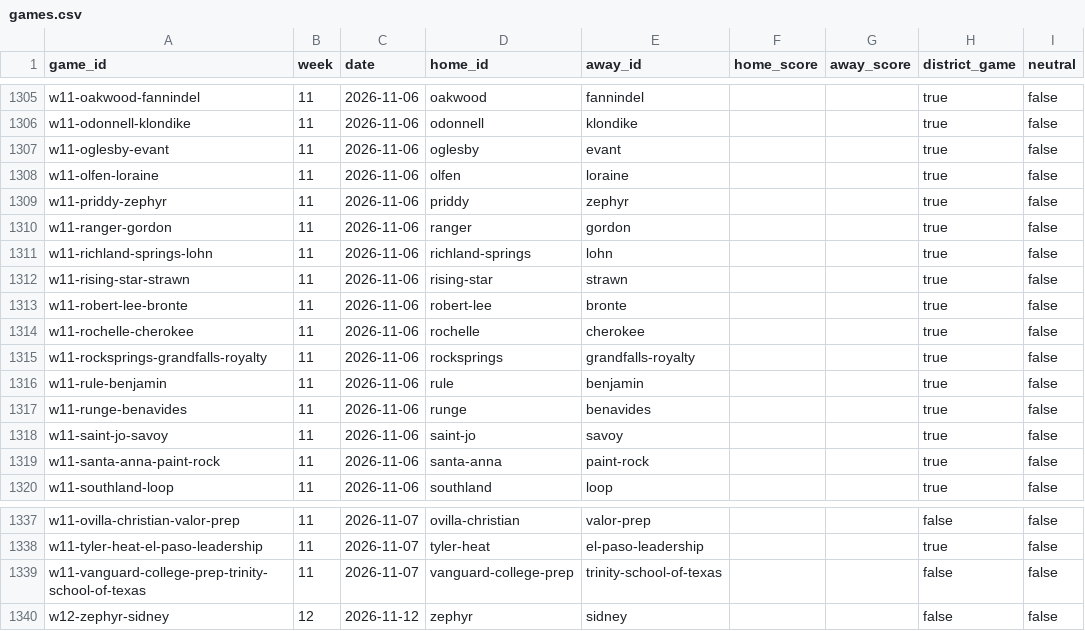
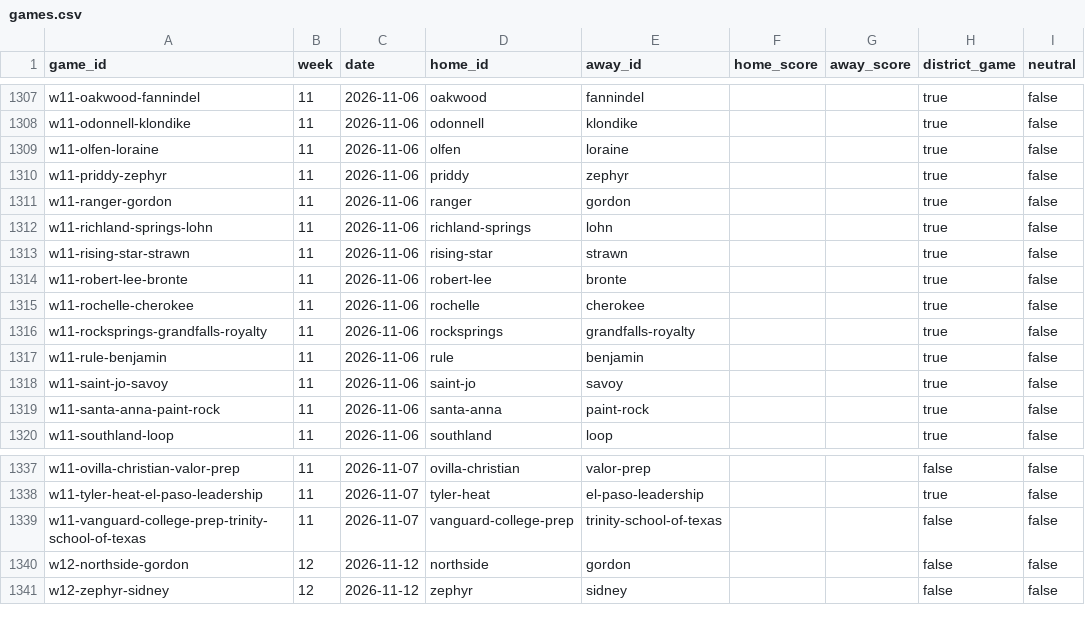
Before and after one commit to rcullens/ranking-tool, a CSV file: sixman_rankings/data/games.csv, drawn as a sheet; only a part is shown, gaps mark what is left out; removed rows and columns are numbered as before the commit, all else as after; the diff covers the shown part only; the diff names each change by its address in the sheet, - before the commit and + after, or states it on an @@ line.

```diff
--- a/sixman_rankings/data/games.csv
+++ b/sixman_rankings/data/games.csv
-row 1307: w11-oglesby-evant | 11 | 2026-11-06 | oglesby | evant |  |  | true | false
-row 1317: w11-runge-benavides | 11 | 2026-11-06 | runge | benavides |  |  | true | false
+row 1340: w12-northside-gordon | 12 | 2026-11-12 | northside | gordon |  |  | false | false
```
Also changed, not shown: 3 added rows, 1 removed row and 26 edited cells elsewhere in this file, 22 other files.
